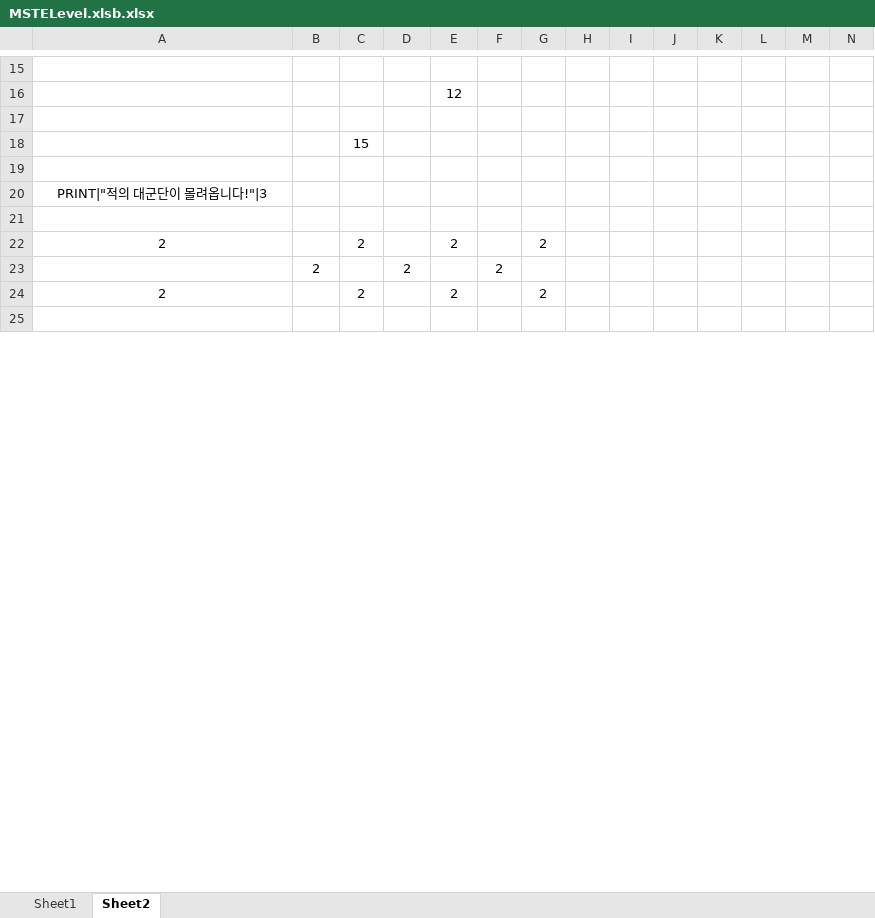
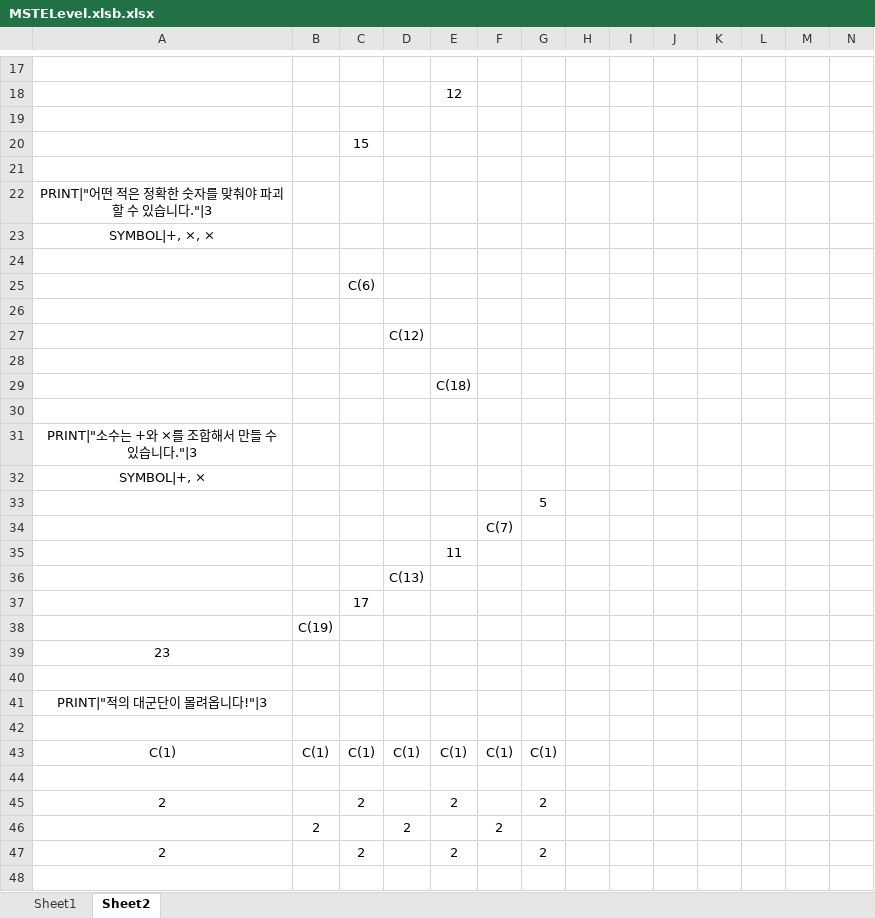
Before and after one commit to bandalgom71/project-mste, an Excel workbook: MSTELevel.xlsb.xlsx, sheet Sheet2, drawn as a sheet; only a part is shown, gaps mark what is left out; values as stored, in another font and other column widths than the file's, no borders; rows hold the shown columns only; the diff covers the shown part only; the diff names each change by its address in the sheet, - before the commit and + after, or states it on an @@ line.

Commit message:
Add files via upload
print 개행 코드 추가 및 2스테이지 추가

```diff
--- a/MSTELevel.xlsb.xlsx (sheet Sheet2)
+++ b/MSTELevel.xlsb.xlsx (sheet Sheet2)
+row 22: PRINT|"어떤 적은 정확한 숫자를 맞춰야 파괴할 수 있습니다."|3
+row 23: SYMBOL|+, ×, ×
+row 24: (empty)
+row 25:  |  | C(6)
+row 26: (empty)
+row 27:  |  |  | C(12)
+row 28: (empty)
+row 29:  |  |  |  | C(18)
+row 30: (empty)
+row 31: PRINT|"소수는 +와 ×를 조합해서 만들 수 있습니다."|3
+row 32: SYMBOL|+, ×
+row 33:  |  |  |  |  |  | 5
+row 34:  |  |  |  |  | C(7)
+row 35:  |  |  |  | 11
+row 36:  |  |  | C(13)
+row 37:  |  | 17
+row 38:  | C(19)
+row 39: 23
+row 40: (empty)
+row 42: (empty)
+row 43: C(1) | C(1) | C(1) | C(1) | C(1) | C(1) | C(1)
```
Also changed, not shown: 4 added rows, 27 removed rows and 7 edited cells elsewhere in this sheet, 2 other files.
